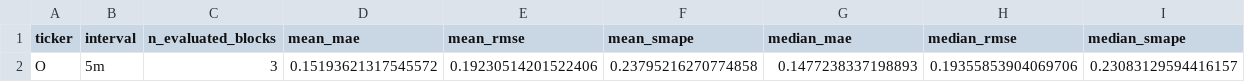
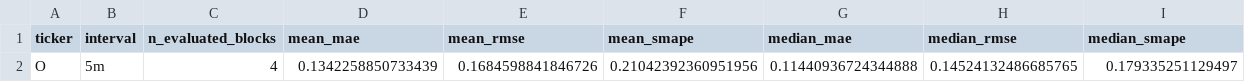
Before and after one commit to eleftheriosvarv/realty-income-chronos-live, a CSV file: realtime_o_chronos2_state/evaluation_summary.csv, drawn as a sheet.

```diff
--- a/realtime_o_chronos2_state/evaluation_summary.csv
+++ b/realtime_o_chronos2_state/evaluation_summary.csv
@@ -1,2 +1,2 @@
 ticker,interval,n_evaluated_blocks,mean_mae,mean_rmse,mean_smape,median_mae,median_rmse,median_smape
-O,5m,3,0.15193621317545572,0.19230514201522406,0.23795216270774858,0.1477238337198893,0.19355853904069706,0.23083129594416157
+O,5m,4,0.1342258850733439,0.1684598841846726,0.21042392360951956,0.11440936724344888,0.14524132486685765,0.179335251129497
```
Also changed, not shown: realtime_o_chronos2_state/evaluations.csv, realtime_o_chronos2_state/latest_forecast.csv, 3 other files.
